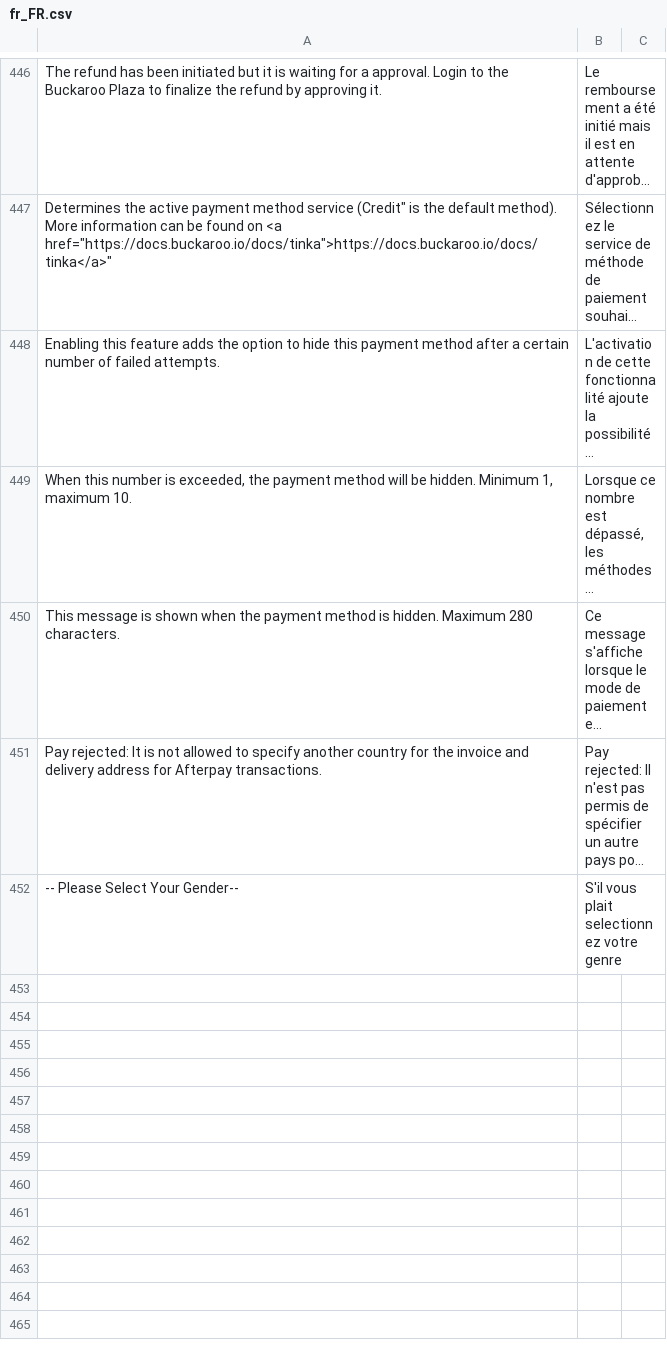
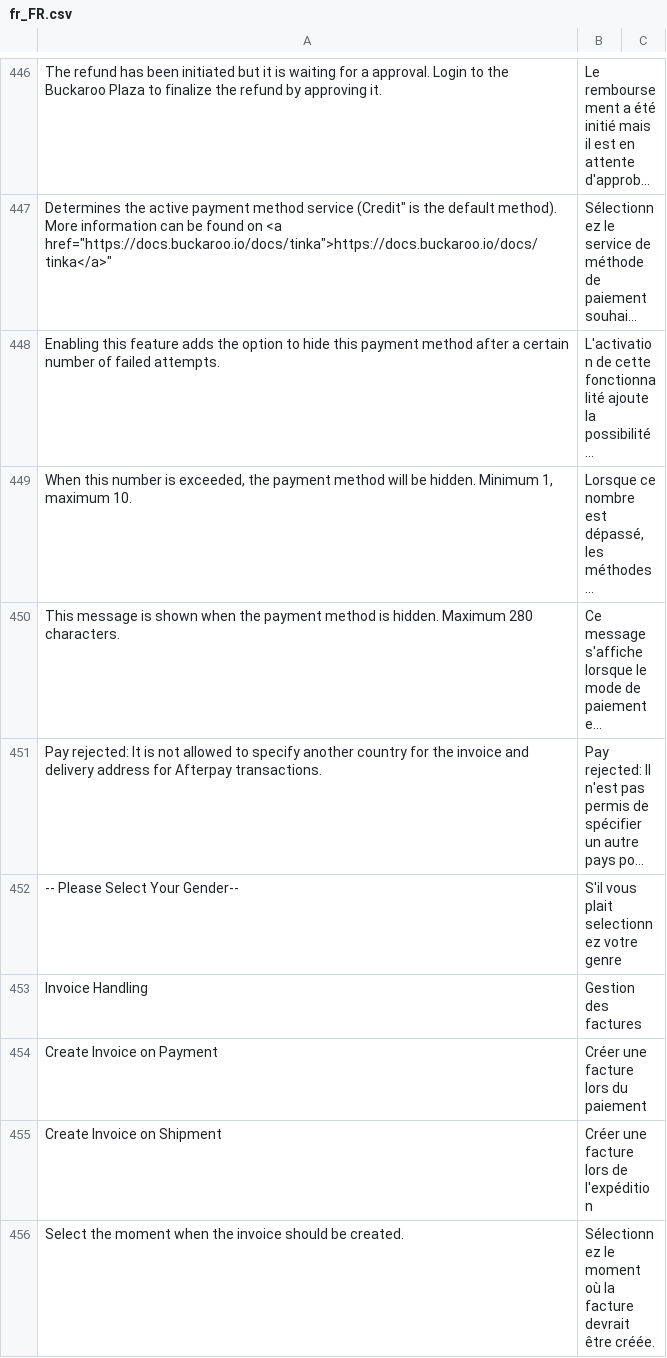
Before and after one commit to buckaroo-it/Magento2, a CSV file: i18n/fr_FR.csv, drawn as a sheet; only a part is shown, gaps mark what is left out; long unchanged cells end in …; the diff names each change by its address in the sheet, - before the commit and + after, or states it on an @@ line.

```diff
--- a/i18n/fr_FR.csv
+++ b/i18n/fr_FR.csv
+row 453: Invoice Handling | Gestion des factures
+row 454: Create Invoice on Payment | Créer une facture lors du paiement
+row 455: Create Invoice on Shipment | Créer une facture lors de l'expédition
+row 456: Select the moment when the invoice should be created. | Sélectionnez le moment où la facture devrait être créée.
```
Also changed, not shown: i18n/de_DE.csv, i18n/nl_BE.csv, 9 other files.
